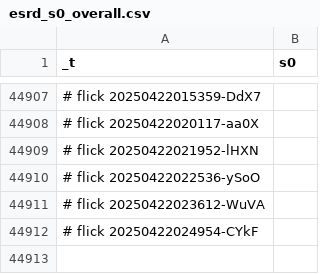
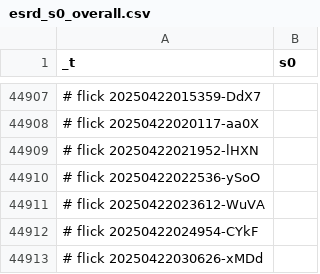
Before and after one commit to abikesa/diagnosis, a CSV file: kitabo/ensi/testbin/test3/assets/csv/esrd_s0_overall.csv, drawn as a sheet; only a part is shown, gaps mark what is left out.

Commit message:
kitabo/ensi/testbin/test3/assets/csv/esrd_s0_overall.csv

```diff
--- a/kitabo/ensi/testbin/test3/assets/csv/esrd_s0_overall.csv
+++ b/kitabo/ensi/testbin/test3/assets/csv/esrd_s0_overall.csv
@@ -44912 +44912,2 @@ _t,s0
 # flick 20250422024954-CYkF
+# flick 20250422030626-xMDd
```
